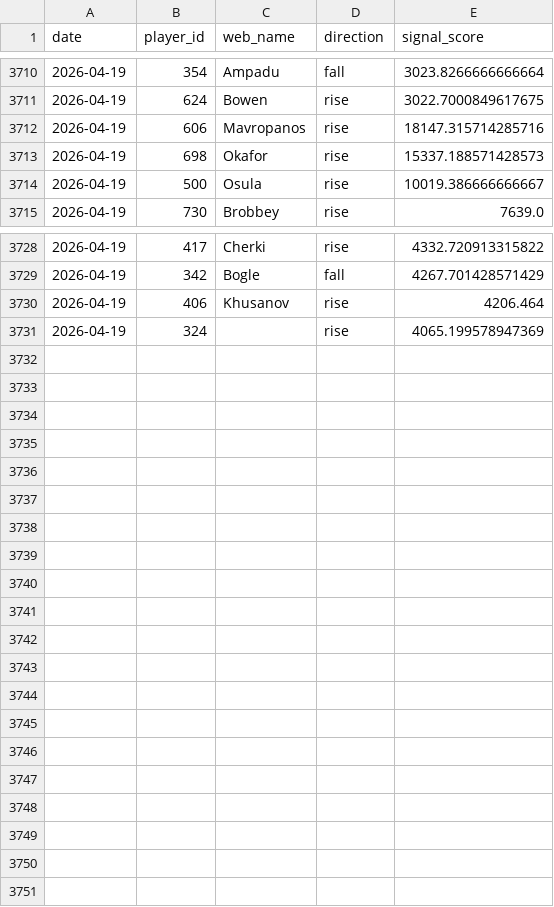
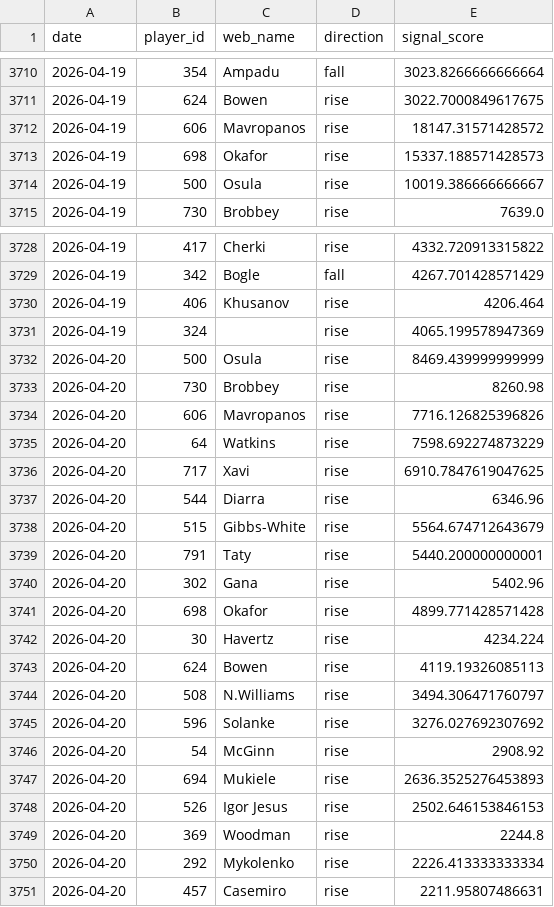
Before and after one commit to dauadaishaya9-lab/Fpl-price-predictor-, a CSV file: data/summary.csv, drawn as a sheet; only a part is shown, gaps mark what is left out.

```diff
--- a/data/summary.csv
+++ b/data/summary.csv
@@ -3711,3 +3711,3 @@ date,player_id,web_name,direction,signal_score
 2026-04-19,624,Bowen,rise,3022.7000849617675
-2026-04-19,606,Mavropanos,rise,18147.315714285716
+2026-04-19,606,Mavropanos,rise,18147.31571428572
 2026-04-19,698,Okafor,rise,15337.188571428573
@@ -3731 +3731,21 @@ date,player_id,web_name,direction,signal_score
 2026-04-19,324,,rise,4065.199578947369
+2026-04-20,500,Osula,rise,8469.439999999999
+2026-04-20,730,Brobbey,rise,8260.98
+2026-04-20,606,Mavropanos,rise,7716.126825396826
+2026-04-20,64,Watkins,rise,7598.692274873229
+2026-04-20,717,Xavi,rise,6910.7847619047625
+2026-04-20,544,Diarra,rise,6346.96
+2026-04-20,515,Gibbs-White,rise,5564.674712643679
+2026-04-20,791,Taty,rise,5440.200000000001
+2026-04-20,302,Gana,rise,5402.96
+2026-04-20,698,Okafor,rise,4899.771428571428
+2026-04-20,30,Havertz,rise,4234.224
+2026-04-20,624,Bowen,rise,4119.19326085113
+2026-04-20,508,N.Williams,rise,3494.306471760797
+2026-04-20,596,Solanke,rise,3276.027692307692
+2026-04-20,54,McGinn,rise,2908.92
+2026-04-20,694,Mukiele,rise,2636.3525276453893
+2026-04-20,526,Igor Jesus,rise,2502.646153846153
+2026-04-20,369,Woodman,rise,2244.8
+2026-04-20,292,Mykolenko,rise,2226.413333333334
+2026-04-20,457,Casemiro,rise,2211.95807486631
```
Also changed, not shown: data/evaluation.csv, data/last_prices.csv, 4 other files.
